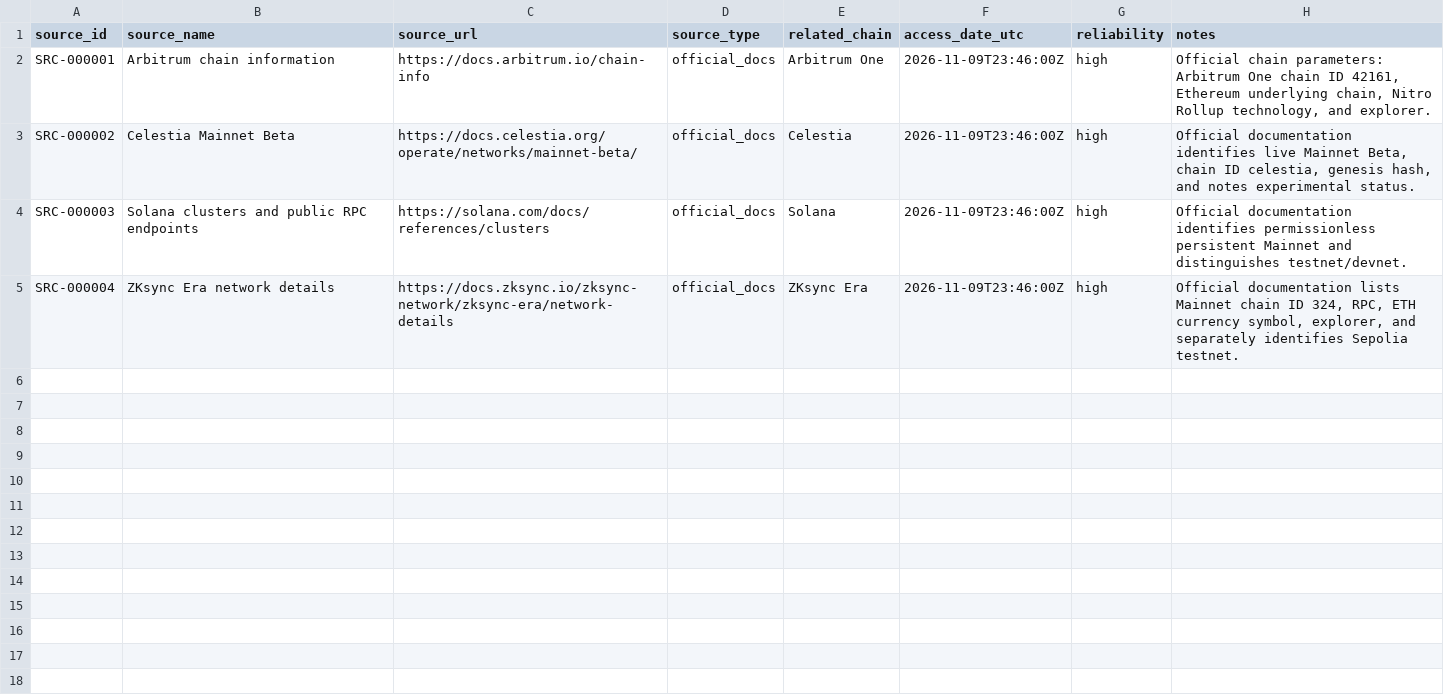
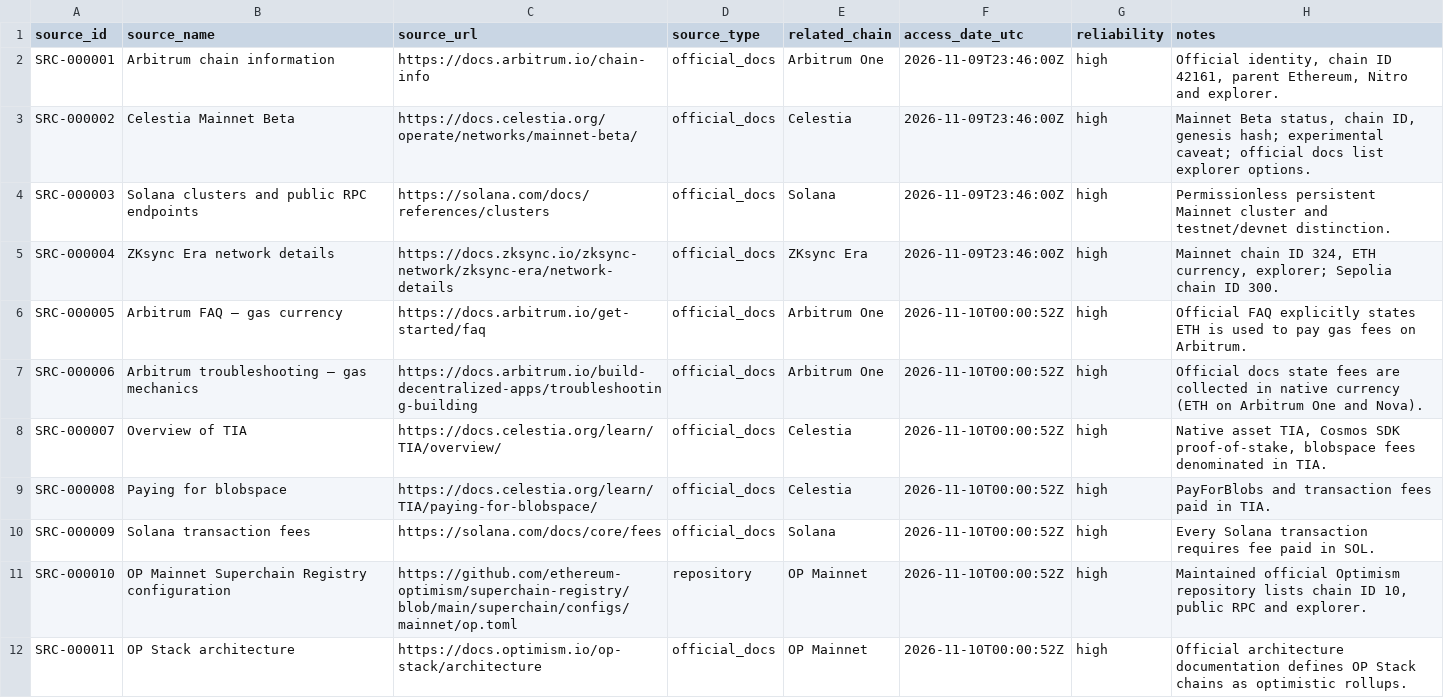
Before and after one commit to elvito2808/crypto-dex-database, a CSV file: sources/source_registry.csv, drawn as a sheet; only a part is shown; the diff covers the shown part only.

Commit message:
Batch 2: register official and corroborating chain sources

```diff
--- a/sources/source_registry.csv
+++ b/sources/source_registry.csv
@@ -1,5 +1,12 @@
 source_id,source_name,source_url,source_type,related_chain,access_date_utc,reliability,notes
-"SRC-000001","Arbitrum chain information","https://docs.arbitrum.io/chain-info","official_docs","Arbitrum One","2026-11-09T23:46:00Z","high","Official chain parameters: Arbitrum One chain ID 42161, Ethereum underlying chain, Nitro Rollup technology, and explorer."
-"SRC-000002","Celestia Mainnet Beta","https://docs.celestia.org/operate/networks/mainnet-beta/","official_docs","Celestia","2026-11-09T23:46:00Z","high","Official documentation identifies live Mainnet Beta, chain ID celestia, genesis hash, and notes experimental status."
-"SRC-000003","Solana clusters and public RPC endpoints","https://solana.com/docs/references/clusters","official_docs","Solana","2026-11-09T23:46:00Z","high","Official documentation identifies permissionless persistent Mainnet and distinguishes testnet/devnet."
-"SRC-000004","ZKsync Era network details","https://docs.zksync.io/zksync-network/zksync-era/network-details","official_docs","ZKsync Era","2026-11-09T23:46:00Z","high","Official documentation lists Mainnet chain ID 324, RPC, ETH currency symbol, explorer, and separately identifies Sepolia testnet."
+"SRC-000001","Arbitrum chain information","https://docs.arbitrum.io/chain-info","official_docs","Arbitrum One","2026-11-09T23:46:00Z","high","Official identity, chain ID 42161, parent Ethereum, Nitro and explorer."
+"SRC-000002","Celestia Mainnet Beta","https://docs.celestia.org/operate/networks/mainnet-beta/","official_docs","Celestia","2026-11-09T23:46:00Z","high","Mainnet Beta status, chain ID, genesis hash; experimental caveat; official docs list explorer options."
+"SRC-000003","Solana clusters and public RPC endpoints","https://solana.com/docs/references/clusters","official_docs","Solana","2026-11-09T23:46:00Z","high","Permissionless persistent Mainnet cluster and testnet/devnet distinction."
+"SRC-000004","ZKsync Era network details","https://docs.zksync.io/zksync-network/zksync-era/network-details","official_docs","ZKsync Era","2026-11-09T23:46:00Z","high","Mainnet chain ID 324, ETH currency, explorer; Sepolia chain ID 300."
+"SRC-000005","Arbitrum FAQ — gas currency","https://docs.arbitrum.io/get-started/faq","official_docs","Arbitrum One","2026-11-10T00:00:52Z","high","Official FAQ explicitly states ETH is used to pay gas fees on Arbitrum."
+"SRC-000006","Arbitrum troubleshooting — gas mechanics","https://docs.arbitrum.io/build-decentralized-apps/troubleshooting-building","official_docs","Arbitrum One","2026-11-10T00:00:52Z","high","Official docs state fees are collected in native currency (ETH on Arbitrum One and Nova)."
+"SRC-000007","Overview of TIA","https://docs.celestia.org/learn/TIA/overview/","official_docs","Celestia","2026-11-10T00:00:52Z","high","Native asset TIA, Cosmos SDK proof-of-stake, blobspace fees denominated in TIA."
+"SRC-000008","Paying for blobspace","https://docs.celestia.org/learn/TIA/paying-for-blobspace/","official_docs","Celestia","2026-11-10T00:00:52Z","high","PayForBlobs and transaction fees paid in TIA."
+"SRC-000009","Solana transaction fees","https://solana.com/docs/core/fees","official_docs","Solana","2026-11-10T00:00:52Z","high","Every Solana transaction requires fee paid in SOL."
+"SRC-000010","OP Mainnet Superchain Registry configuration","https://github.com/ethereum-optimism/superchain-registry/blob/main/superchain/configs/mainnet/op.toml","repository","OP Mainnet","2026-11-10T00:00:52Z","high","Maintained official Optimism repository lists chain ID 10, public RPC and explorer."
+"SRC-000011","OP Stack architecture","https://docs.optimism.io/op-stack/architecture","official_docs","OP Mainnet","2026-11-10T00:00:52Z","high","Official architecture documentation defines OP Stack chains as optimistic rollups."
```
Also changed, not shown: 10 added rows elsewhere in this file.
